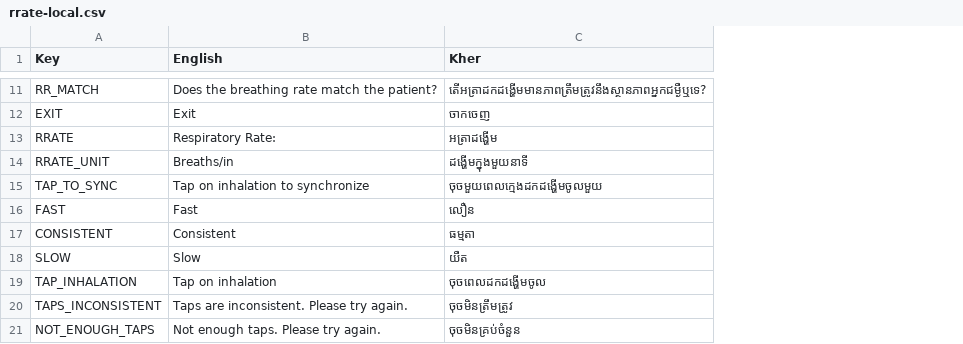
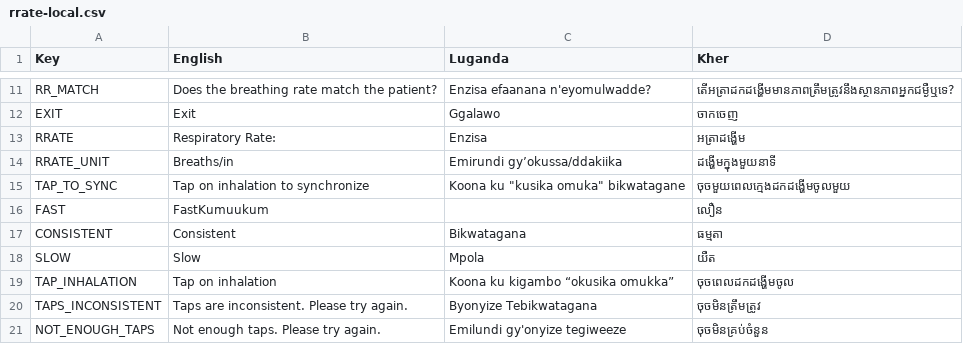
Before and after one commit to part-cw/LNhealth, a CSV file: modules/rrate/rrate-local.csv, drawn as a sheet; only a part is shown, gaps mark what is left out; the diff covers the shown part only; the diff names each change by its address in the sheet, - before the commit and + after, or states it on an @@ line.

```diff
--- a/modules/rrate/rrate-local.csv
+++ b/modules/rrate/rrate-local.csv
+column C (Luganda), rows 11-21: Enzisa efaanana n'eyomulwadde? | Ggalawo | Enzisa | Emirundi gy’okussa/ddakiika | Koona ku "kusika omuka" bikwatagane |  | Bikwatagana | Mpola | Koona ku kigambo “okusika omukka” | Byonyize Tebikwatagana | Emilundi gy'onyize tegiweeze
-B16 (English): Fast
+B16 (English): FastKumuukum
```
Also changed, not shown: 12 removed rows and 1 edited cell elsewhere in this file.
